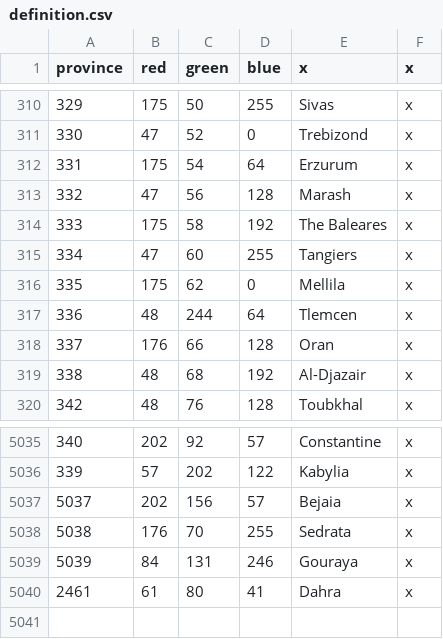
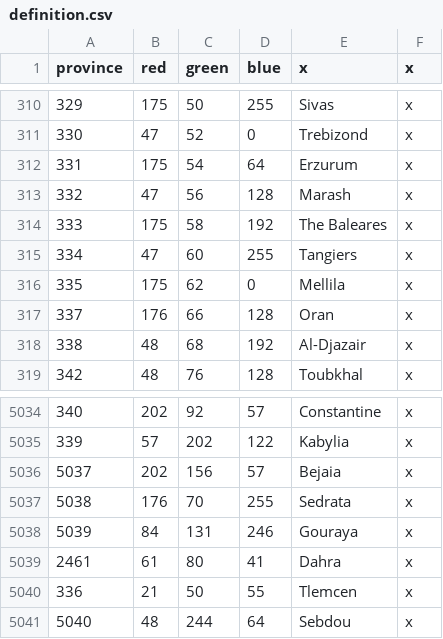
Before and after one commit to AlexTitan747/1.32-new-patch, a CSV file: map/definition.csv, drawn as a sheet; only a part is shown, gaps mark what is left out.

Commit message:
Tlemcen split

```diff
--- a/map/definition.csv
+++ b/map/definition.csv
@@ -316,3 +316,2 @@ province;red;green;blue;x;x
 335;175;62;0;Mellila;x
-336;48;244;64;Tlemcen;x
 337;176;66;128;Oran;x
@@ -5040 +5039,3 @@ province;red;green;blue;x;x
 2461;61;80;41;Dahra;x
+336;21;50;55;Tlemcen;x
+5040;48;244;64;Sebdou;x
```
Also changed, not shown: 10 other files.
